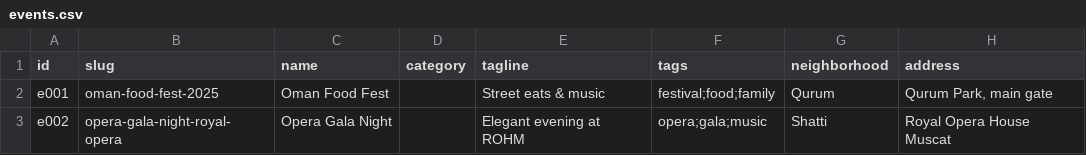
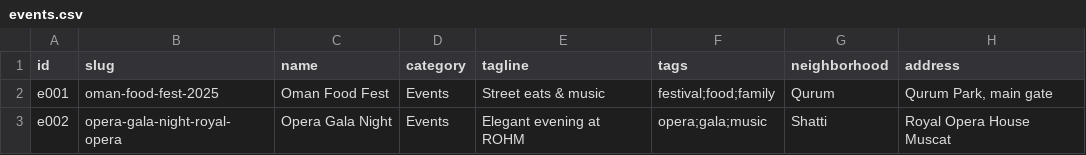
Before and after one commit to Muhraf2020/bestmuscat-new2.01, a CSV file: data/sources/events.csv, drawn as a sheet; only a part is shown; the diff names each change by its address in the sheet, - before the commit and + after, or states it on an @@ line.

Commit message:
Add files via upload

```diff
--- a/data/sources/events.csv
+++ b/data/sources/events.csv
-D2:D3 (category): (empty)
+D2:D3 (category): Events
```
